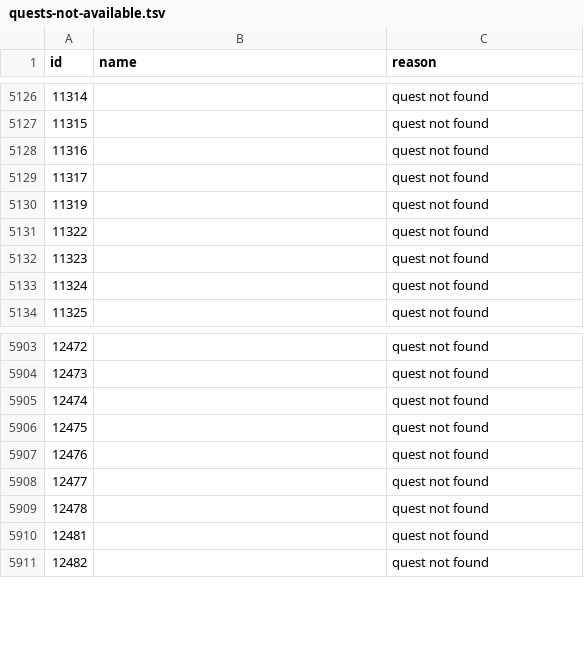
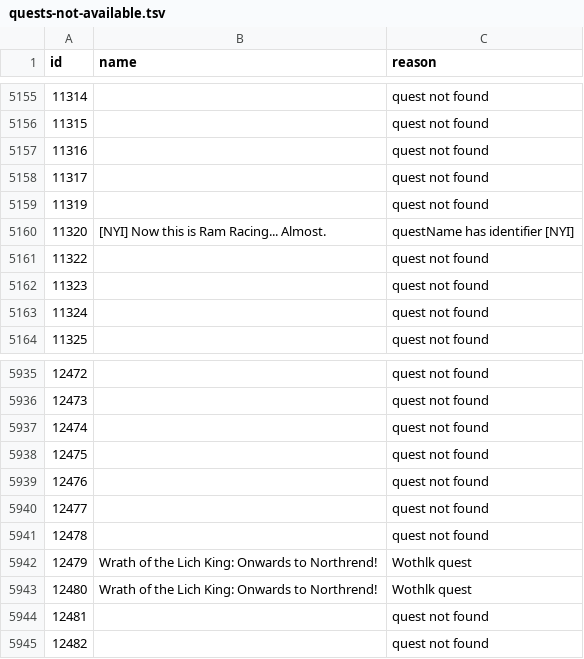
Before and after one commit to DBFBlackbull/wowhead-scraper, a TSV file: WowheadScraper/tsv-files/tbc/quests-not-available.tsv, drawn as a sheet; only a part is shown, gaps mark what is left out; the diff covers the shown part only.

Commit message:
Updated list of unavailable quest names for TBC quests. Checked that it did not affect Classic quests

```diff
--- a/WowheadScraper/tsv-files/tbc/quests-not-available.tsv
+++ b/WowheadScraper/tsv-files/tbc/quests-not-available.tsv
@@ -5130,2 +5159,3 @@ id	name	reason
 11319		quest not found
+11320	[NYI] Now this is Ram Racing... Almost.	questName has identifier [NYI]
 11322		quest not found
@@ -5909,2 +5941,4 @@ id	name	reason
 12478		quest not found
+12479	Wrath of the Lich King: Onwards to Northrend!	Wothlk quest
+12480	Wrath of the Lich King: Onwards to Northrend!	Wothlk quest
 12481		quest not found
```
Also changed, not shown: 31 added rows elsewhere in this file, 2 other files.
